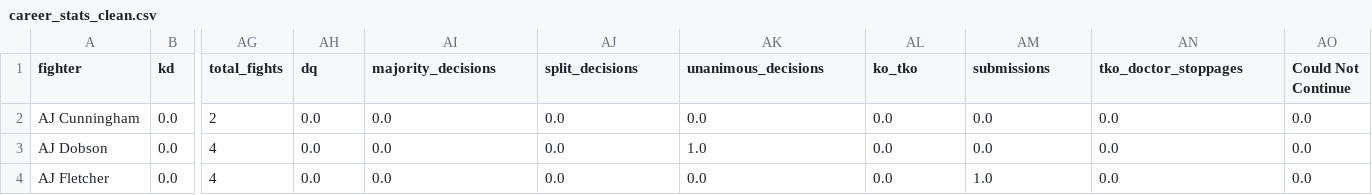
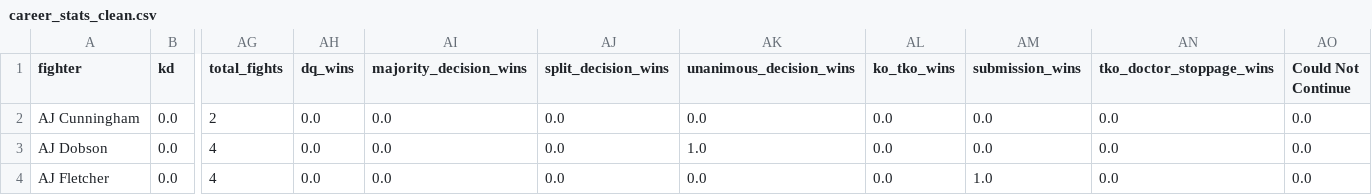
Before and after one commit to treyrachall10/ufc-fantasy-app, a CSV file: backend/data/clean/career_stats_clean.csv, drawn as a sheet; only a part is shown, gaps mark what is left out; the diff names each change by its address in the sheet, - before the commit and + after, or states it on an @@ line.

Commit message:
changed csv column names in career stats

```diff
--- a/backend/data/clean/career_stats_clean.csv
+++ b/backend/data/clean/career_stats_clean.csv
-AH1: dq
+AH1: dq_wins
-AI1: majority_decisions
+AI1: majority_decision_wins
-AJ1: split_decisions
+AJ1: split_decision_wins
-AK1: unanimous_decisions
+AK1: unanimous_decision_wins
-AL1: ko_tko
+AL1: ko_tko_wins
-AM1: submissions
+AM1: submission_wins
-AN1: tko_doctor_stoppages
+AN1: tko_doctor_stoppage_wins
```
Also changed, not shown: 1 other file.
